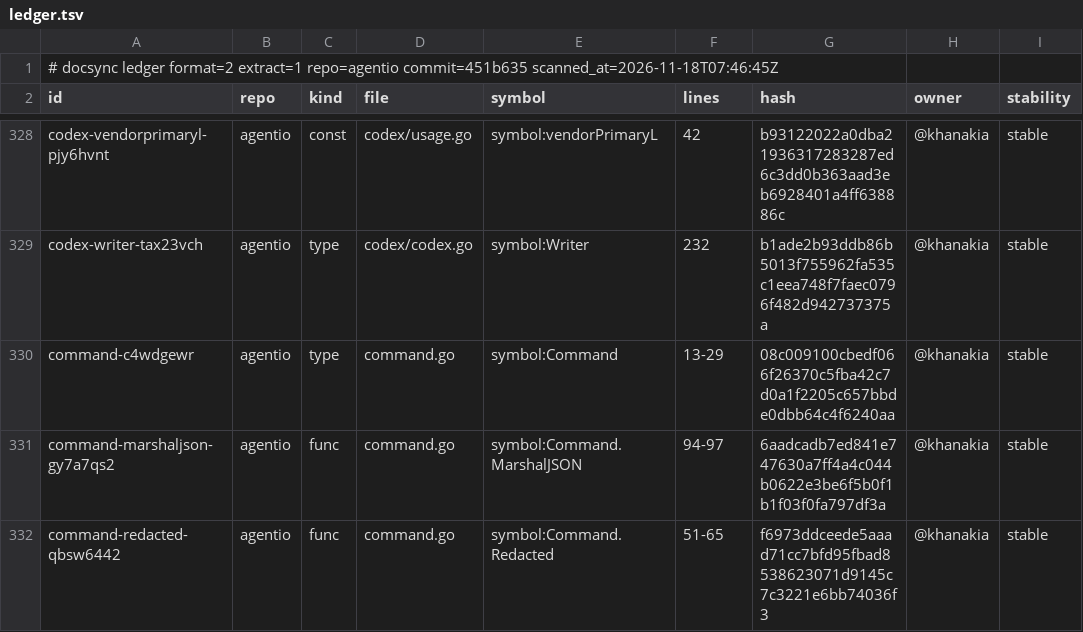
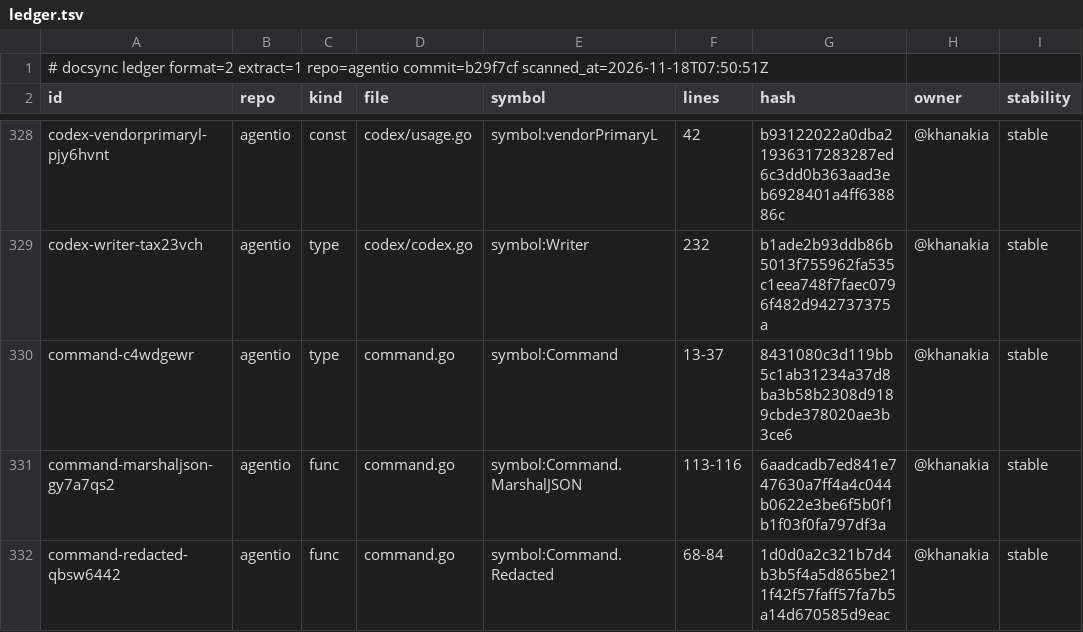
Before and after one commit to ubgo/agentio, a TSV file: .ds/ledger.tsv, drawn as a sheet; only a part is shown, gaps mark what is left out; the diff covers the shown part only; the diff names each change by its address in the sheet, - before the commit and + after, or states it on an @@ line.

```diff
--- a/.ds/ledger.tsv
+++ b/.ds/ledger.tsv
-A1 (id): …extract=1 repo=agentio commit=451b635 scanned_at=2026-11-18T07:46:45Z
+A1 (id): …extract=1 repo=agentio commit=b29f7cf scanned_at=2026-11-18T07:50:51Z
-F330 (lines): 13-29
+F330 (lines): 13-37
-G330 (hash): 08c009100cbedf066f26370c5fba42c7d0a1f2205c657bbde0dbb64c4f6240aa
+G330 (hash): 8431080c3d119bb5c1ab31234a37d8ba3b58b2308d9189cbde378020ae3b3ce6
-F331 (lines): 94-97
+F331 (lines): 113-116
-F332 (lines): 51-65
+F332 (lines): 68-84
-G332 (hash): f6973ddceede5aaad71cc7bfd95fbad8538623071d9145c7c3221e6bb74036f3
+G332 (hash): 1d0d0a2c321b7d4b3b5f4a5d865be211f42f57faff57fa7b5a14d670585d9eac
```
Also changed, not shown: 14 edited cells elsewhere in this file, .ds/acks.tsv, .ds/refs.tsv, 10 other files.
